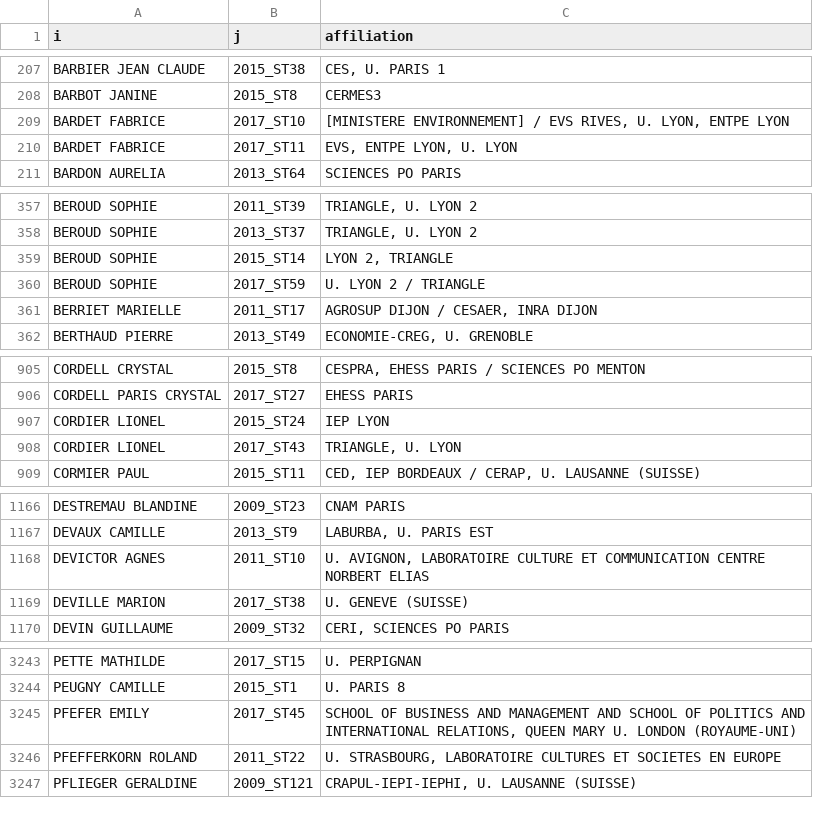
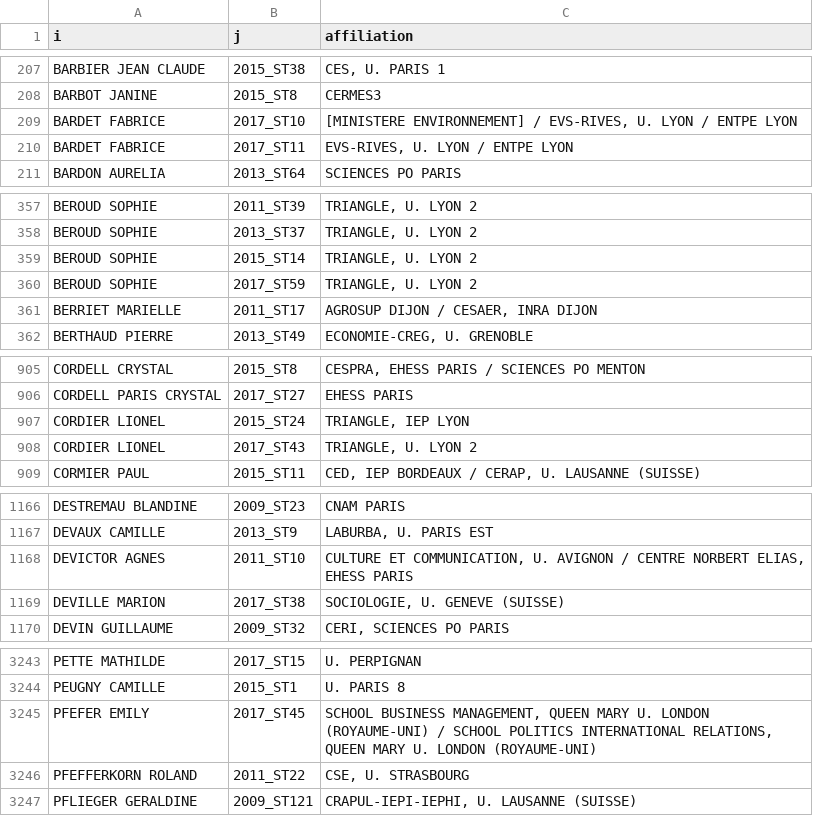
Before and after one commit to briatte/congres-afsp, a TSV file: data/affiliations.tsv, drawn as a sheet; only a part is shown, gaps mark what is left out; the diff covers the shown part only.

Commit message:
harmonize TRIANGLE, ENTPE LYON

```diff
--- a/data/affiliations.tsv
+++ b/data/affiliations.tsv
@@ -208,4 +208,4 @@ BARBIER JEAN CLAUDE	2015_ST38	CES, U. PARIS 1
 BARBOT JANINE	2015_ST8	CERMES3
-BARDET FABRICE	2017_ST10	[MINISTERE ENVIRONNEMENT] / EVS RIVES, U. LYON, ENTPE LYON
-BARDET FABRICE	2017_ST11	EVS, ENTPE LYON, U. LYON
+BARDET FABRICE	2017_ST10	[MINISTERE ENVIRONNEMENT] / EVS-RIVES, U. LYON / ENTPE LYON
+BARDET FABRICE	2017_ST11	EVS-RIVES, U. LYON / ENTPE LYON
 BARDON AURELIA	2013_ST64	SCIENCES PO PARIS
@@ -358,4 +358,4 @@ BEROUD SOPHIE	2011_ST39	TRIANGLE, U. LYON 2
 BEROUD SOPHIE	2013_ST37	TRIANGLE, U. LYON 2
-BEROUD SOPHIE	2015_ST14	LYON 2, TRIANGLE
-BEROUD SOPHIE	2017_ST59	U. LYON 2 / TRIANGLE
+BEROUD SOPHIE	2015_ST14	TRIANGLE, U. LYON 2
+BEROUD SOPHIE	2017_ST59	TRIANGLE, U. LYON 2
 BERRIET MARIELLE	2011_ST17	AGROSUP DIJON / CESAER, INRA DIJON
@@ -906,4 +906,4 @@ CORDELL CRYSTAL	2015_ST8	CESPRA, EHESS PARIS / SCIENCES PO MENTON
 CORDELL PARIS CRYSTAL	2017_ST27	EHESS PARIS
-CORDIER LIONEL	2015_ST24	IEP LYON
-CORDIER LIONEL	2017_ST43	TRIANGLE, U. LYON
+CORDIER LIONEL	2015_ST24	TRIANGLE, IEP LYON
+CORDIER LIONEL	2017_ST43	TRIANGLE, U. LYON 2
 CORMIER PAUL	2015_ST11	CED, IEP BORDEAUX / CERAP, U. LAUSANNE (SUISSE)
@@ -1167,4 +1167,4 @@ DESTREMAU BLANDINE	2009_ST23	CNAM PARIS
 DEVAUX CAMILLE	2013_ST9	LABURBA, U. PARIS EST
-DEVICTOR AGNES	2011_ST10	U. AVIGNON, LABORATOIRE CULTURE ET COMMUNICATION CENTRE NORBERT ELIAS
-DEVILLE MARION	2017_ST38	U. GENEVE (SUISSE)
+DEVICTOR AGNES	2011_ST10	CULTURE ET COMMUNICATION, U. AVIGNON / CENTRE NORBERT ELIAS, EHESS PARIS
+DEVILLE MARION	2017_ST38	SOCIOLOGIE, U. GENEVE (SUISSE)
 DEVIN GUILLAUME	2009_ST32	CERI, SCIENCES PO PARIS
@@ -3244,4 +3244,4 @@ PETTE MATHILDE	2017_ST15	U. PERPIGNAN
 PEUGNY CAMILLE	2015_ST1	U. PARIS 8
-PFEFER EMILY	2017_ST45	SCHOOL OF BUSINESS AND MANAGEMENT AND SCHOOL OF POLITICS AND INTERNATIONAL RELATIONS, QUEEN MARY U. LONDON (ROYAUME-UNI)
-PFEFFERKORN ROLAND	2011_ST22	U. STRASBOURG, LABORATOIRE CULTURES ET SOCIETES EN EUROPE
+PFEFER EMILY	2017_ST45	SCHOOL BUSINESS MANAGEMENT, QUEEN MARY U. LONDON (ROYAUME-UNI) / SCHOOL POLITICS INTERNATIONAL RELATIONS, QUEEN MARY U. LONDON (ROYAUME-UNI)
+PFEFFERKORN ROLAND	2011_ST22	CSE, U. STRASBOURG
 PFLIEGER GERALDINE	2009_ST121	CRAPUL-IEPI-IEPHI, U. LAUSANNE (SUISSE)
```
Also changed, not shown: 12 edited cells elsewhere in this file.
